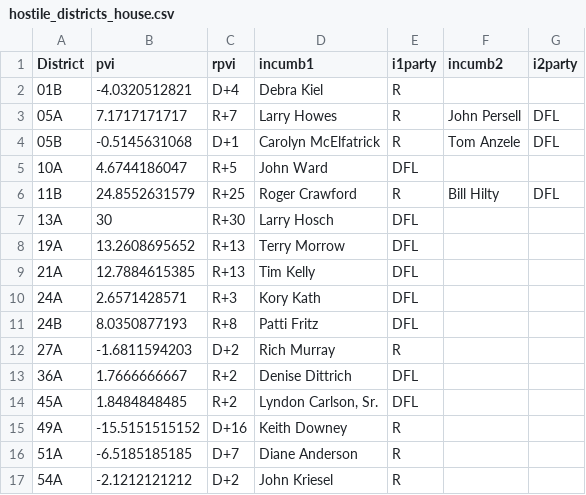
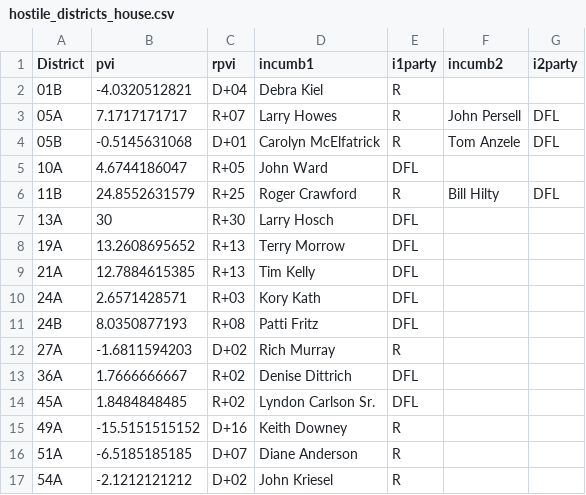
Before and after one commit to MinnPost/minnpost-redistricting-map-open-seats-2012, a CSV file: data/hostile_districts_house.csv, drawn as a sheet; the diff names each change by its address in the sheet, - before the commit and + after, or states it on an @@ line.

Commit message:
Converted and updated the hostile district data and formatted into interface.

```diff
--- a/data/hostile_districts_house.csv
+++ b/data/hostile_districts_house.csv
-C2 (rpvi): D+4
+C2 (rpvi): D+04
-C3 (rpvi): R+7
+C3 (rpvi): R+07
-C4 (rpvi): D+1
+C4 (rpvi): D+01
-C5 (rpvi): R+5
+C5 (rpvi): R+05
-C10 (rpvi): R+3
+C10 (rpvi): R+03
-C11 (rpvi): R+8
+C11 (rpvi): R+08
-C12 (rpvi): D+2
+C12 (rpvi): D+02
-C13:C14 (rpvi): R+2
+C13:C14 (rpvi): R+02
-D14 (incumb1): Lyndon Carlson, Sr.
+D14 (incumb1): Lyndon Carlson Sr.
-C16 (rpvi): D+7
+C16 (rpvi): D+07
-C17 (rpvi): D+2
+C17 (rpvi): D+02
```
Also changed, not shown: data/hostile_districts_senate.csv, 5 other files.
